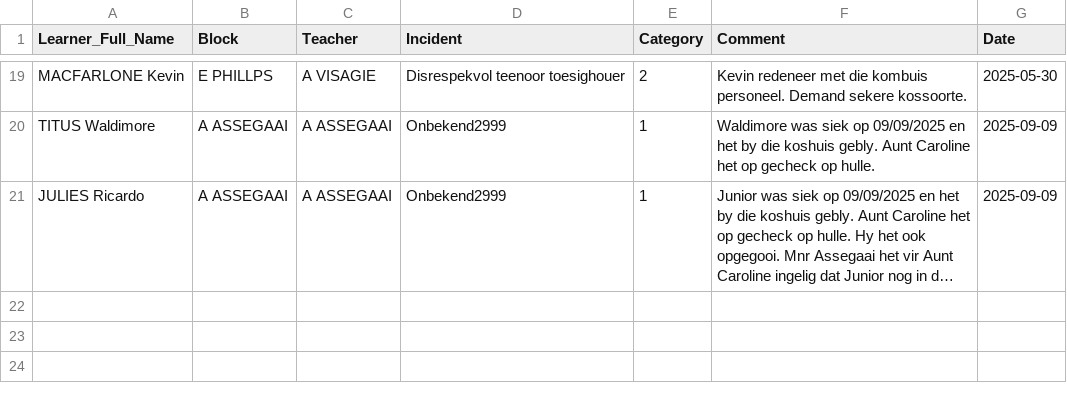
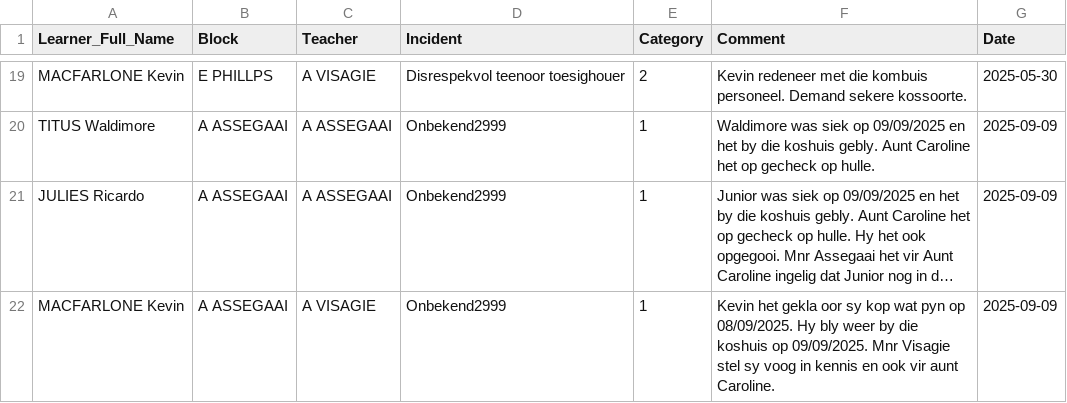
Before and after one commit to arnoldtRealph/hostel, a CSV file: incident_log.csv, drawn as a sheet; only a part is shown, gaps mark what is left out; long unchanged cells end in …; the diff names each change by its address in the sheet, - before the commit and + after, or states it on an @@ line.

Commit message:
Updated incident_log.csv with new incident

```diff
--- a/incident_log.csv
+++ b/incident_log.csv
+row 22: MACFARLONE Kevin | A ASSEGAAI | A VISAGIE | Onbekend2999 | 1 | Kevin het gekla oor sy kop wat pyn op 08/09/2025. Hy bly weer by die koshuis op 09/09/2025. Mnr Visagie stel sy voog in kennis en ook vir aunt Caroline. | 2025-09-09
```
